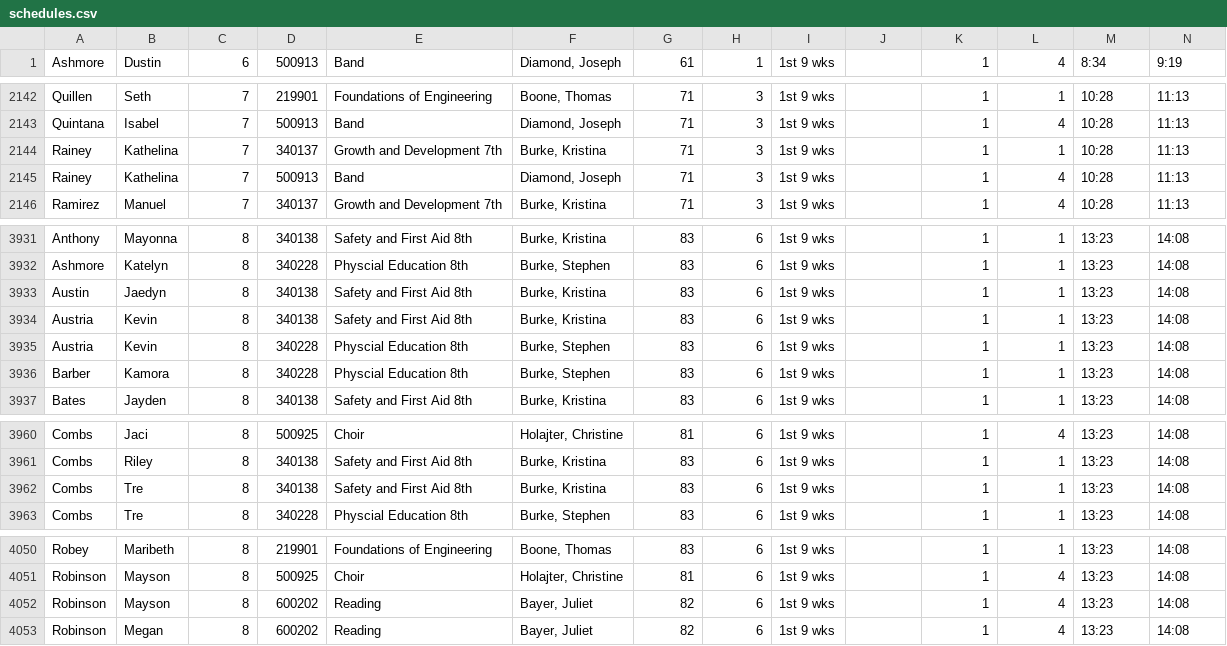
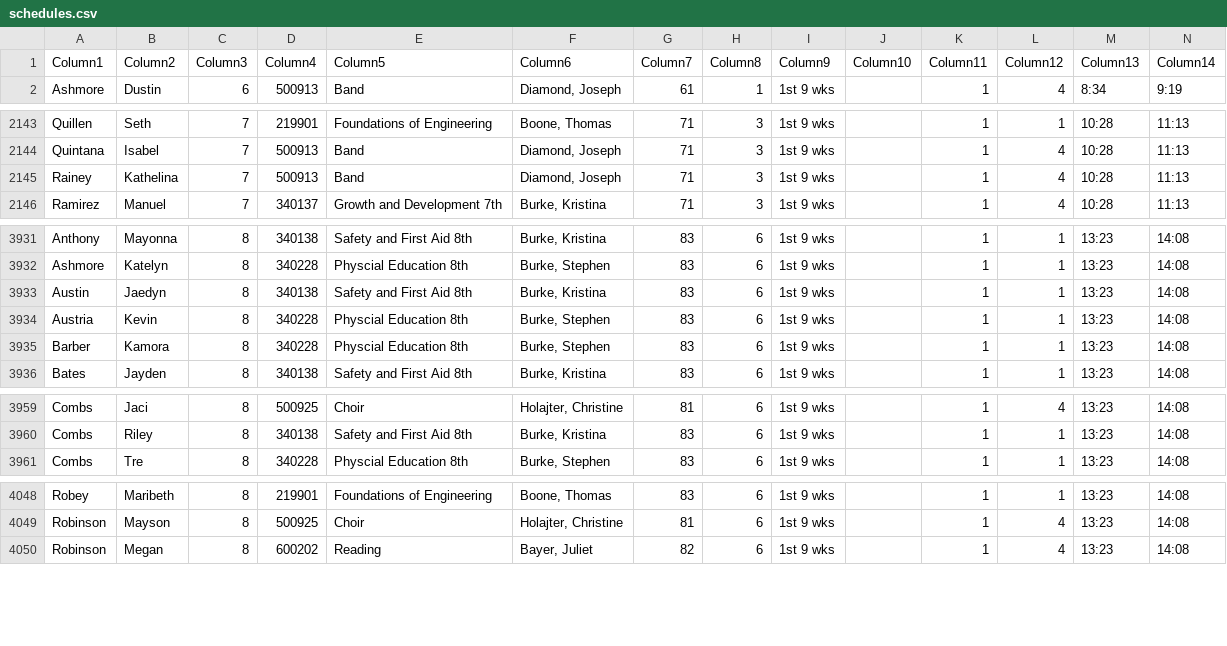
Before and after one commit to nikolai0045/buffalo-bank-backend, a CSV file: bank/schedules.csv, drawn as a sheet; only a part is shown, gaps mark what is left out; removed rows and columns are numbered as before the commit, all else as after; rows hold the shown columns only; the diff covers the shown part only; the diff names each change by its address in the sheet, - before the commit and + after, or states it on an @@ line.

```diff
--- a/bank/schedules.csv
+++ b/bank/schedules.csv
+row 1: Column1 | Column2 | Column3 | Column4 | Column5 | Column6 | Column7 | Column8 | Column9 | Column10 | Column11 | Column12 | Column13 | Column14
-row 2144: Rainey | Kathelina | 7 | 340137 | Growth and Development 7th | Burke, Kristina | 71 | 3 | 1st 9 wks |  | 1 | 1 | 10:28 | 11:13
-row 3934: Austria | Kevin | 8 | 340138 | Safety and First Aid 8th | Burke, Kristina | 83 | 6 | 1st 9 wks |  | 1 | 1 | 13:23 | 14:08
-row 3962: Combs | Tre | 8 | 340138 | Safety and First Aid 8th | Burke, Kristina | 83 | 6 | 1st 9 wks |  | 1 | 1 | 13:23 | 14:08
-row 4052: Robinson | Mayson | 8 | 600202 | Reading | Bayer, Juliet | 82 | 6 | 1st 9 wks |  | 1 | 4 | 13:23 | 14:08
```
Also changed, not shown: 18 edited cells elsewhere in this file, 3 other files.
